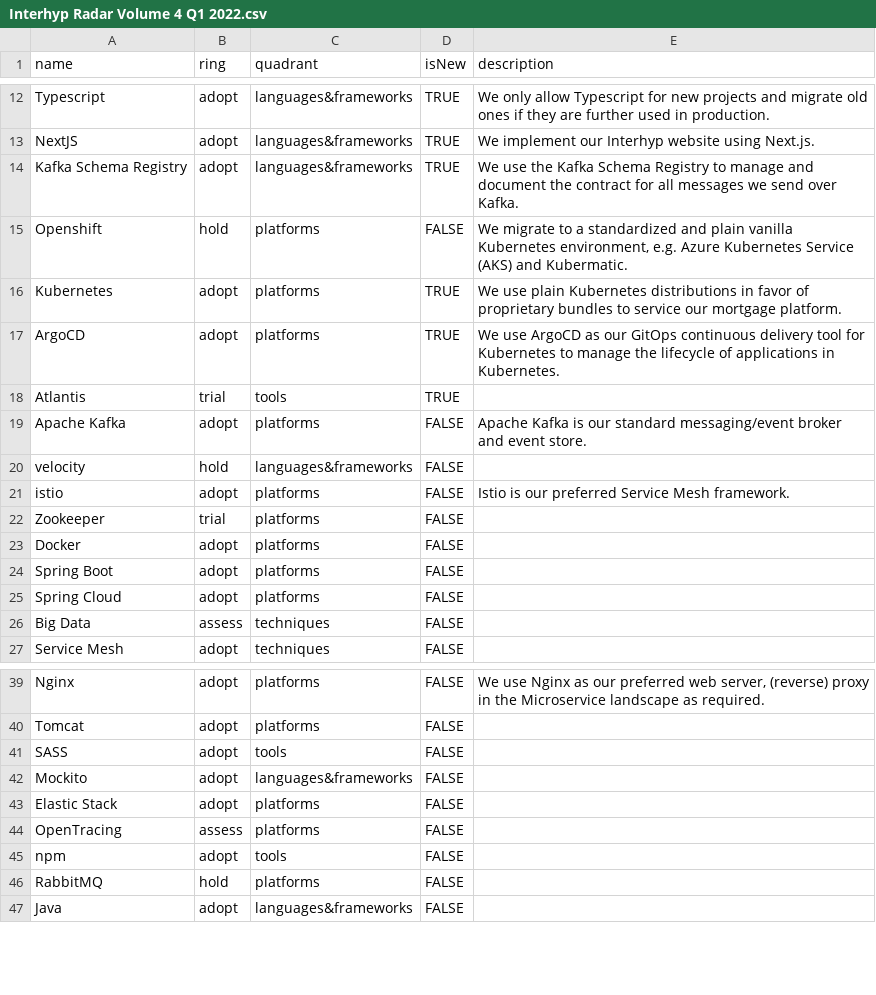
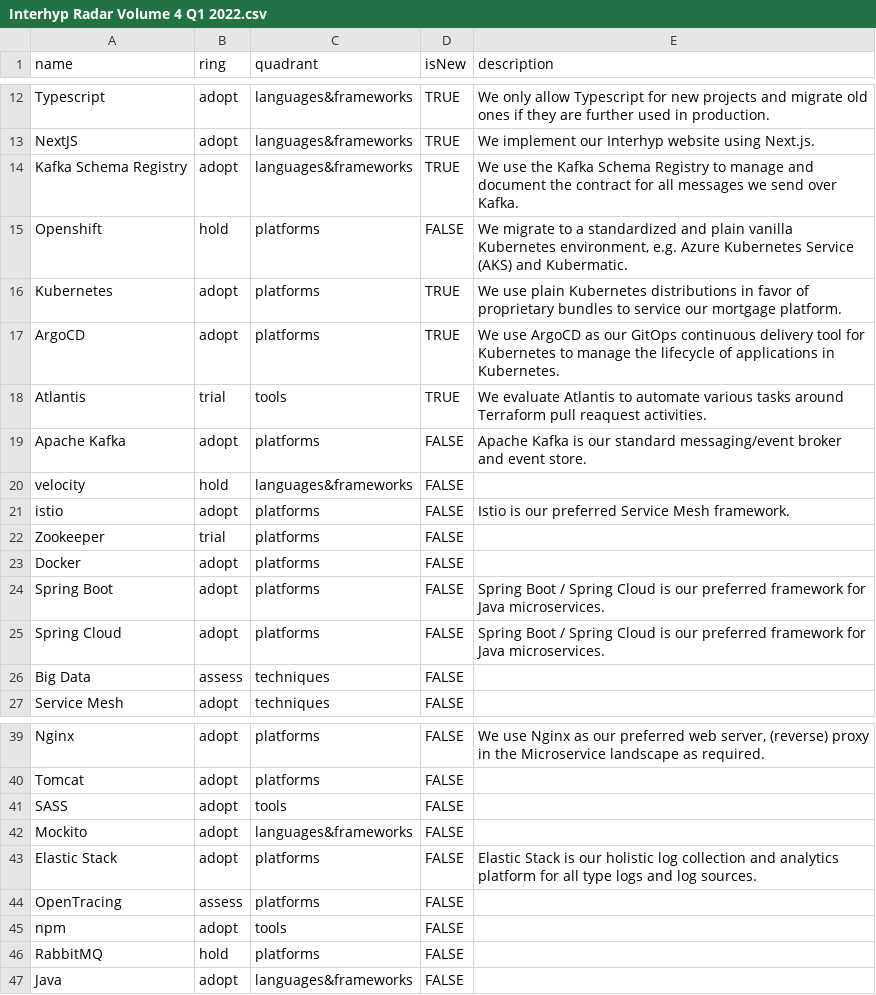
Before and after one commit to Interhyp/tech-radar, a CSV file: Interhyp Radar Volume 4 Q1 2022.csv, drawn as a sheet; only a part is shown, gaps mark what is left out.

Commit message:
Update Interhyp Radar Volume 4 Q1 2022.csv

```diff
--- a/Interhyp Radar Volume 4 Q1 2022.csv
+++ b/Interhyp Radar Volume 4 Q1 2022.csv
@@ -17,3 +17,3 @@ Kubernetes,adopt,platforms,TRUE,"We use plain Kubernetes distributions in favor
 ArgoCD,adopt,platforms,TRUE,"We use ArgoCD as our GitOps continuous delivery tool for Kubernetes to manage the lifecycle of applications in Kubernetes.",
-Atlantis,trial,tools,TRUE,"",
+Atlantis,trial,tools,TRUE,"We evaluate Atlantis to automate various tasks around Terraform pull reaquest activities.",
 Apache Kafka,adopt,platforms,FALSE,Apache Kafka is our standard messaging/event broker and event store.,
@@ -23,4 +23,4 @@ Zookeeper,trial,platforms,FALSE,"",
 Docker,adopt,platforms,FALSE,"",
-Spring Boot,adopt,platforms,FALSE,"",
-Spring Cloud,adopt,platforms,FALSE,"",
+Spring Boot,adopt,platforms,FALSE,"Spring Boot / Spring Cloud is our preferred framework for Java microservices.",
+Spring Cloud,adopt,platforms,FALSE,"Spring Boot / Spring Cloud is our preferred framework for Java microservices.",
 Big Data,assess,techniques,FALSE,"",
@@ -42,3 +42,3 @@ SASS,adopt,tools,FALSE,"",
 Mockito,adopt,languages&frameworks,FALSE,"",
-Elastic Stack,adopt,platforms,FALSE,"",
+Elastic Stack,adopt,platforms,FALSE,"Elastic Stack is our holistic log collection and analytics platform for all type logs and log sources.",
 OpenTracing,assess,platforms,FALSE,"",
```
